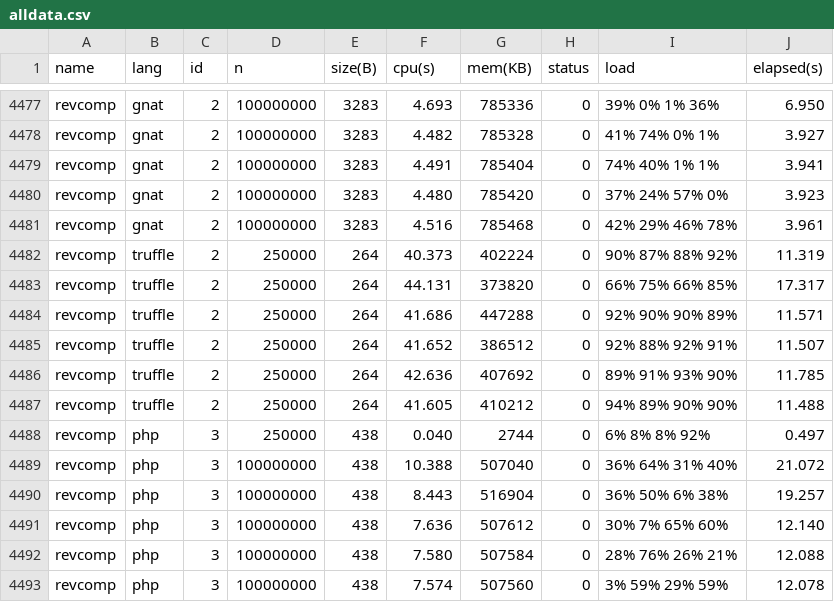
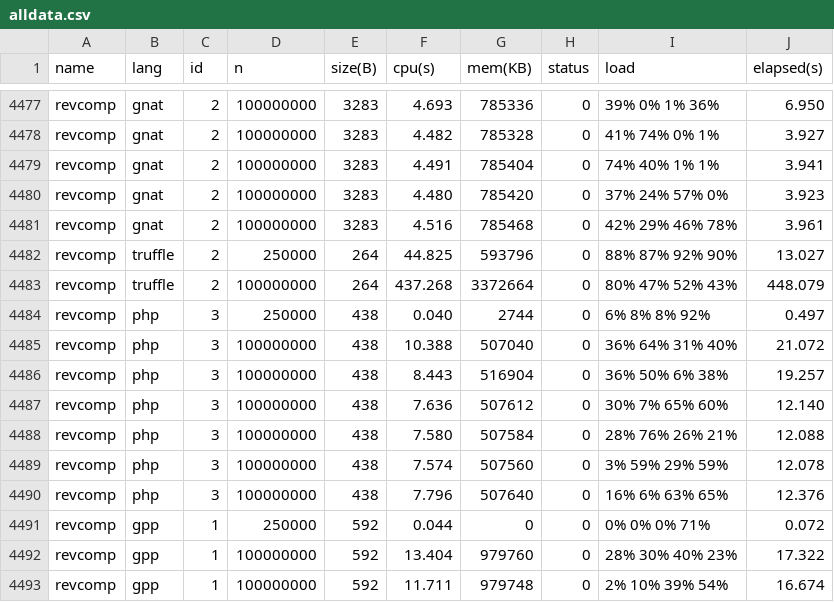
Before and after one commit to 4creators/BenchmarksGame, a CSV file: public/data/alldata.csv, drawn as a sheet; only a part is shown, gaps mark what is left out; the shorter side is filled out with more unchanged rows; the diff covers the shown part only.

Commit message:
fix truffle revcomp

```diff
--- a/public/data/alldata.csv
+++ b/public/data/alldata.csv
@@ -4481,8 +4481,4 @@ revcomp,gnat,2,100000000,3283,4.480,785420,0,37% 24% 57% 0%,3.923
 revcomp,gnat,2,100000000,3283,4.516,785468,0,42% 29% 46% 78%,3.961
-revcomp,truffle,2,250000,264,40.373,402224,0,90% 87% 88% 92%,11.319
-revcomp,truffle,2,250000,264,44.131,373820,0,66% 75% 66% 85%,17.317
-revcomp,truffle,2,250000,264,41.686,447288,0,92% 90% 90% 89%,11.571
-revcomp,truffle,2,250000,264,41.652,386512,0,92% 88% 92% 91%,11.507
-revcomp,truffle,2,250000,264,42.636,407692,0,89% 91% 93% 90%,11.785
-revcomp,truffle,2,250000,264,41.605,410212,0,94% 89% 90% 90%,11.488
+revcomp,truffle,2,250000,264,44.825,593796,0,88% 87% 92% 90%,13.027
+revcomp,truffle,2,100000000,264,437.268,3372664,0,80% 47% 52% 43%,448.079
 revcomp,php,3,250000,438,0.040,2744,0,6% 8% 8% 92%,0.497
```
Also changed, not shown: 48 edited cells elsewhere in this file, public/data/data.csv, public/data/ndata.csv, 9 other files.
